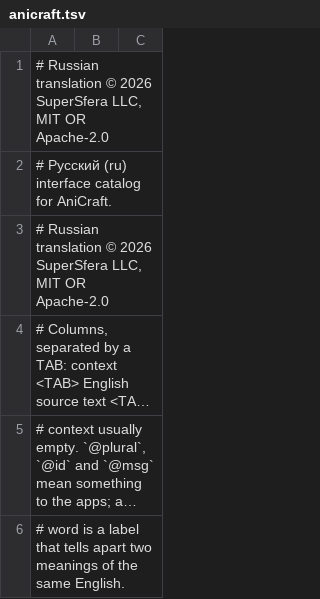
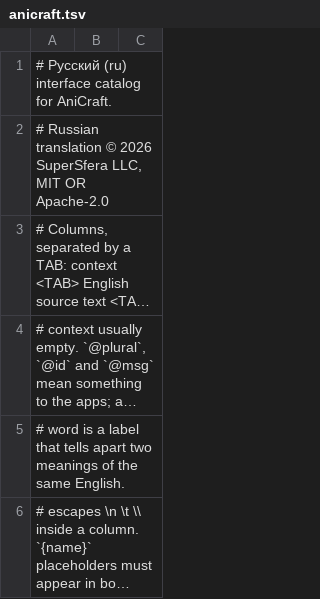
Before and after one commit to supersfera-online/artcraft-ru, a TSV file: translations/craft-i18n/locales/ru/anicraft.tsv, drawn as a sheet; only a part is shown; the shorter side is filled out with more unchanged rows; long unchanged cells end in …; the diff names each change by its address in the sheet, - before the commit and + after, or states it on an @@ line.

Commit message:
Update craft-i18n Russian catalogs compiled on 21 Nov 2026 (AniCraft, CADCraft, common, launcher).
Copyright (c) 2026 SuperSfera LLC, MIT OR Apache-2.0.

```diff
--- a/translations/craft-i18n/locales/ru/anicraft.tsv
+++ b/translations/craft-i18n/locales/ru/anicraft.tsv
-row 1: # Russian translation © 2026 SuperSfera LLC, MIT OR Apache-2.0
```
Also changed, not shown: translations/craft-i18n/locales/ru/cadcraft.tsv, translations/craft-i18n/locales/ru/common.tsv, 1 other file.
